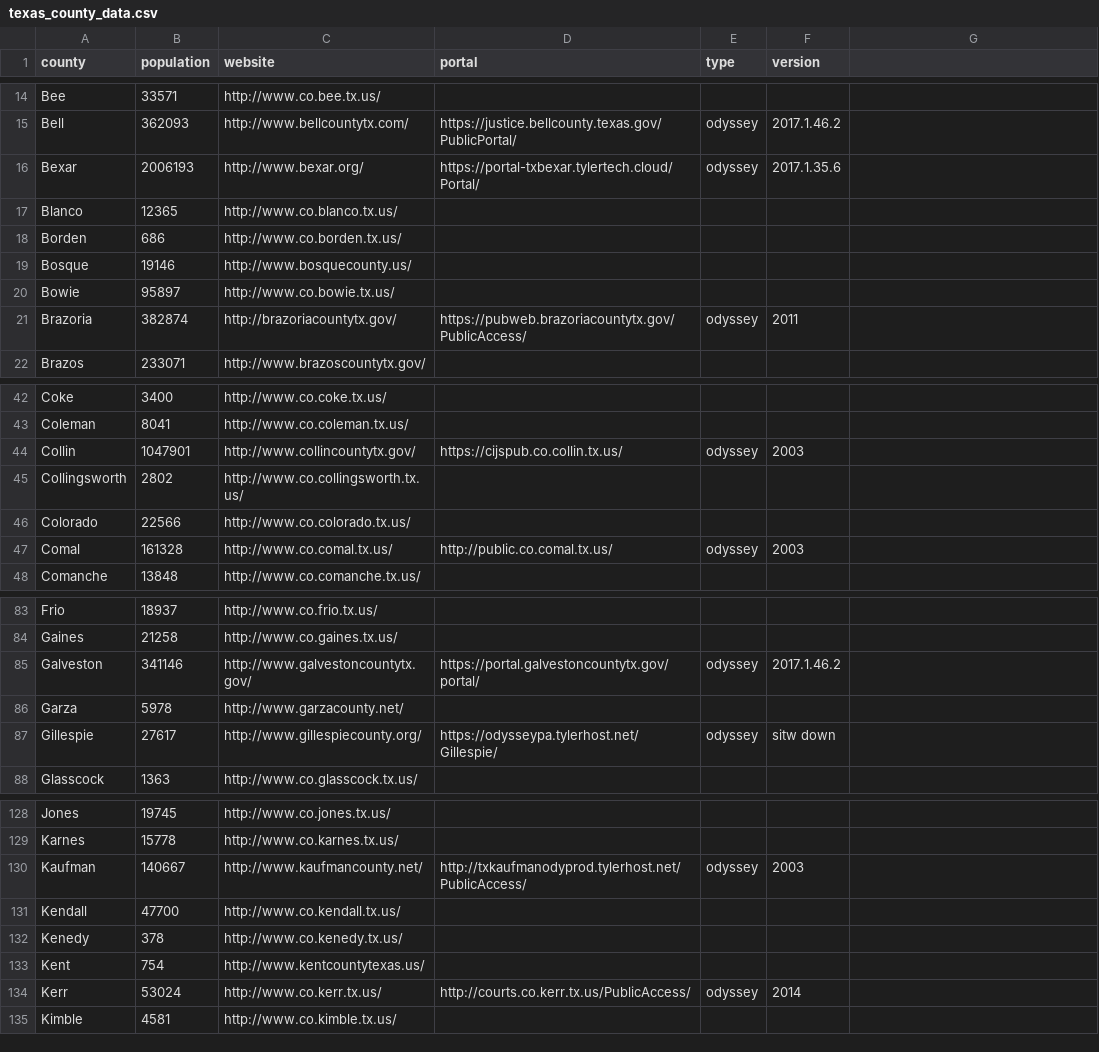
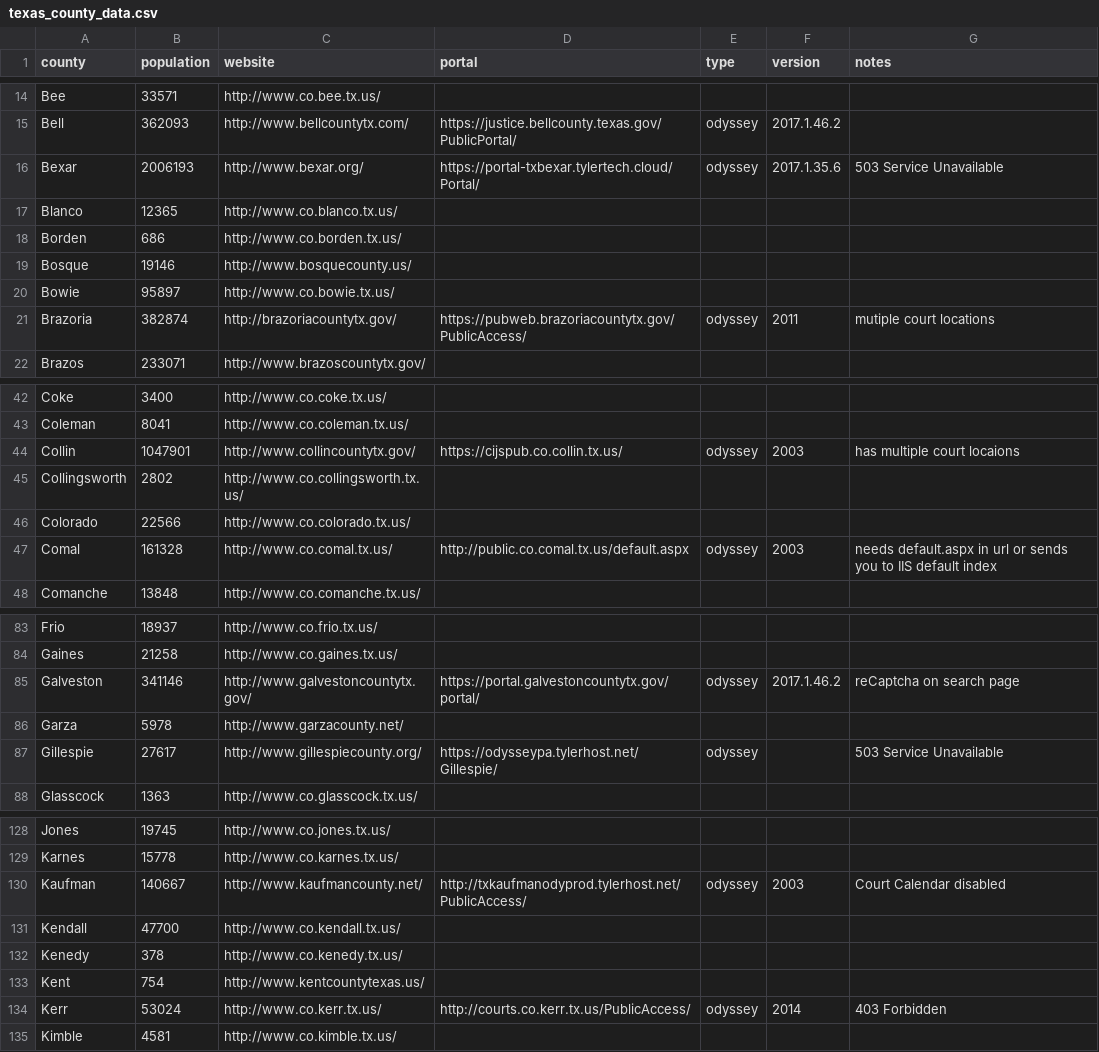
Before and after one commit to open-austin/indigent-defense-stats, a CSV file: resources/texas_county_data.csv, drawn as a sheet; only a part is shown, gaps mark what is left out; the diff covers the shown part only.

Commit message:
add notes about why site might not work atm

```diff
--- a/resources/texas_county_data.csv
+++ b/resources/texas_county_data.csv
@@ -1 +1 @@
-county,population,website,portal,type,version
+county,population,website,portal,type,version,notes
@@ -16 +16 @@ Bell,362093,http://www.bellcountytx.com/,https://justice.bellcounty.texas.gov/Pu
-Bexar,2006193,http://www.bexar.org/,https://portal-txbexar.tylertech.cloud/Portal/,odyssey,2017.1.35.6
+Bexar,2006193,http://www.bexar.org/,https://portal-txbexar.tylertech.cloud/Portal/,odyssey,2017.1.35.6,503 Service Unavailable
@@ -21 +21 @@ Bowie,95897,http://www.co.bowie.tx.us/,,,
-Brazoria,382874,http://brazoriacountytx.gov/,https://pubweb.brazoriacountytx.gov/PublicAccess/,odyssey,2011
+Brazoria,382874,http://brazoriacountytx.gov/,https://pubweb.brazoriacountytx.gov/PublicAccess/,odyssey,2011,mutiple court locations
@@ -44 +44 @@ Coleman,8041,http://www.co.coleman.tx.us/,,,
-Collin,1047901,http://www.collincountytx.gov/,https://cijspub.co.collin.tx.us/,odyssey,2003
+Collin,1047901,http://www.collincountytx.gov/,https://cijspub.co.collin.tx.us/,odyssey,2003,has multiple court locaions
@@ -47 +47 @@ Colorado,22566,http://www.co.colorado.tx.us/,,,
-Comal,161328,http://www.co.comal.tx.us/,http://public.co.comal.tx.us/,odyssey,2003
+Comal,161328,http://www.co.comal.tx.us/,http://public.co.comal.tx.us/default.aspx,odyssey,2003,needs default.aspx in url or sends you to IIS default index
@@ -85 +85 @@ Gaines,21258,http://www.co.gaines.tx.us/,,,
-Galveston,341146,http://www.galvestoncountytx.gov/,https://portal.galvestoncountytx.gov/portal/,odyssey,2017.1.46.2
+Galveston,341146,http://www.galvestoncountytx.gov/,https://portal.galvestoncountytx.gov/portal/,odyssey,2017.1.46.2,reCaptcha on search page
@@ -87 +87 @@ Garza,5978,http://www.garzacounty.net/,,,
-Gillespie,27617,http://www.gillespiecounty.org/,https://odysseypa.tylerhost.net/Gillespie/,odyssey,sitw down
+Gillespie,27617,http://www.gillespiecounty.org/,https://odysseypa.tylerhost.net/Gillespie/,odyssey,,503 Service Unavailable
@@ -130 +130 @@ Karnes,15778,http://www.co.karnes.tx.us/,,,
-Kaufman,140667,http://www.kaufmancounty.net/,http://txkaufmanodyprod.tylerhost.net/PublicAccess/,odyssey,2003
+Kaufman,140667,http://www.kaufmancounty.net/,http://txkaufmanodyprod.tylerhost.net/PublicAccess/,odyssey,2003,Court Calendar disabled
@@ -134 +134 @@ Kent,754,http://www.kentcountytexas.us/,,,
-Kerr,53024,http://www.co.kerr.tx.us/,http://courts.co.kerr.tx.us/PublicAccess/,odyssey,2014
+Kerr,53024,http://www.co.kerr.tx.us/,http://courts.co.kerr.tx.us/PublicAccess/,odyssey,2014,403 Forbidden
```
Also changed, not shown: 9 edited cells elsewhere in this file.
